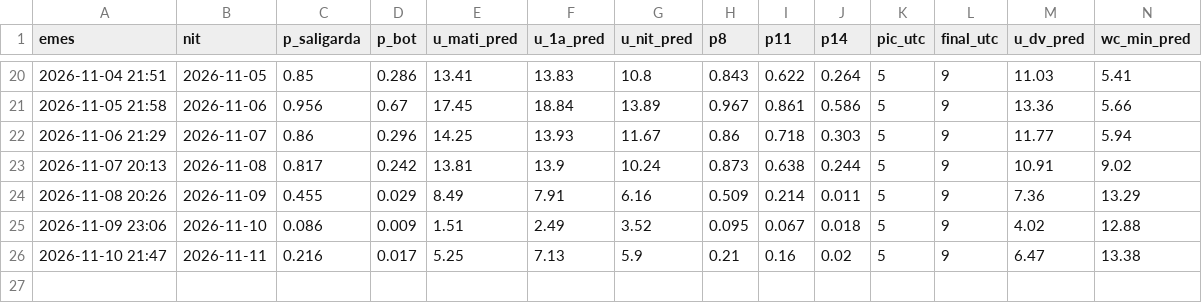
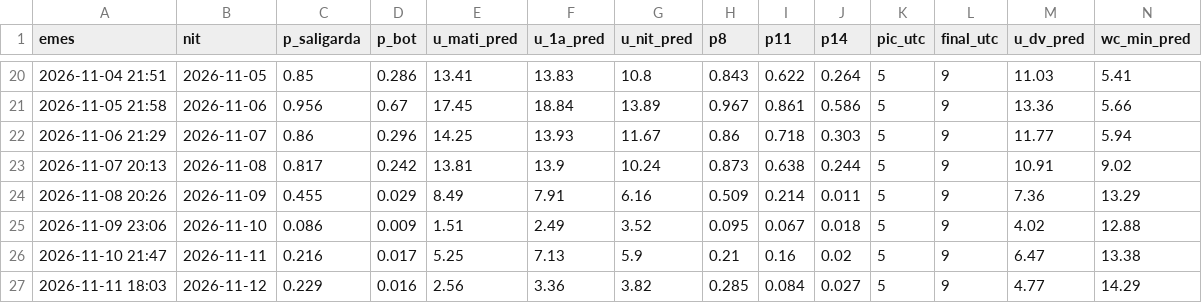
Before and after one commit to adriabarbeta/saligarda, a CSV file: derived/pronostics.csv, drawn as a sheet; only a part is shown, gaps mark what is left out; rows hold the shown columns only; the diff names each change by its address in the sheet, - before the commit and + after, or states it on an @@ line.

```diff
--- a/derived/pronostics.csv
+++ b/derived/pronostics.csv
+row 27: 2026-11-11 18:03 | 2026-11-12 | 0.229 | 0.016 | 2.56 | 3.36 | 3.82 | 0.285 | 0.084 | 0.027 | 5 | 9 | 4.77 | 14.29
```
Also changed, not shown: derived/posts_x.csv, 4 other files.
